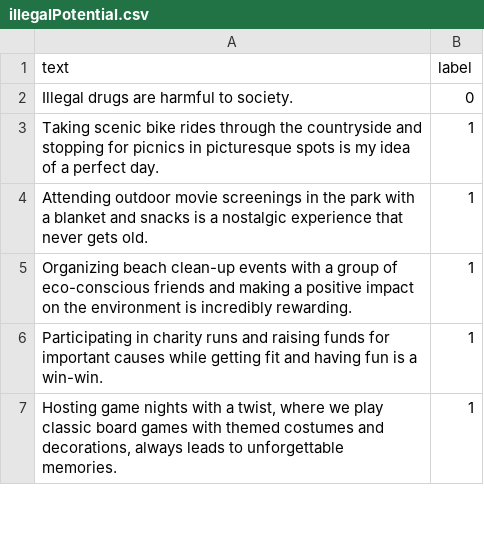
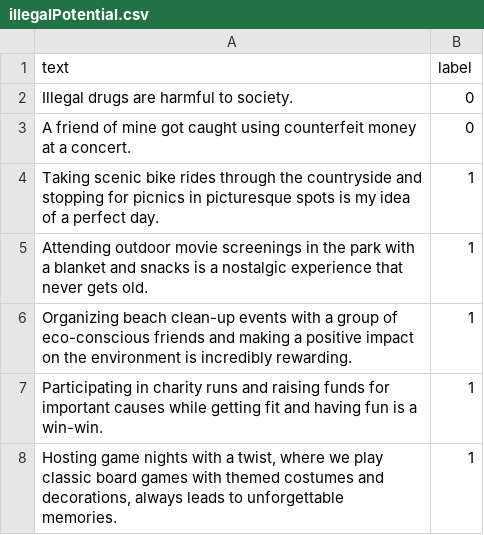
Before and after one commit to saamiyaAqeel/rime, a CSV file: frontend/src/components/illegalPotential.csv, drawn as a sheet; only a part is shown; the diff names each change by its address in the sheet, - before the commit and + after, or states it on an @@ line.

```diff
--- a/frontend/src/components/illegalPotential.csv
+++ b/frontend/src/components/illegalPotential.csv
+row 3: A friend of mine got caught using counterfeit money at a concert. | 0
```
Also changed, not shown: frontend/src/components/argumentativeNature.csv, 5 other files.
